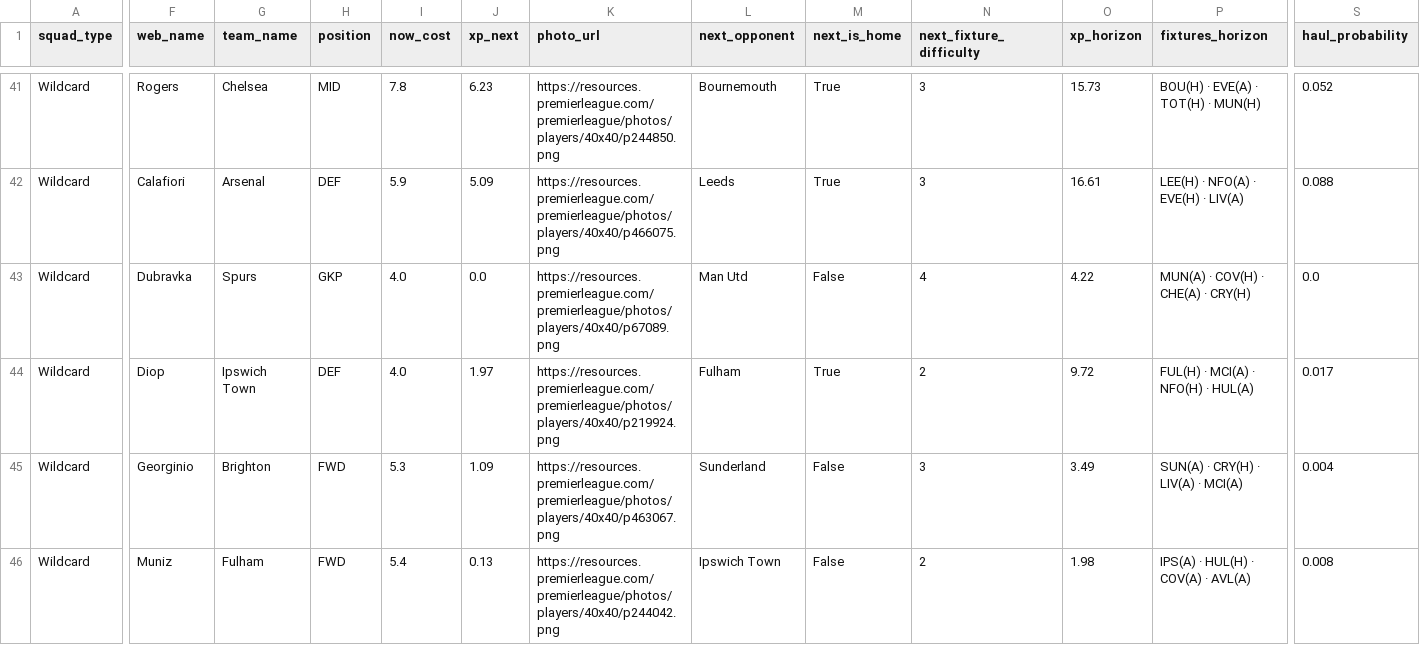
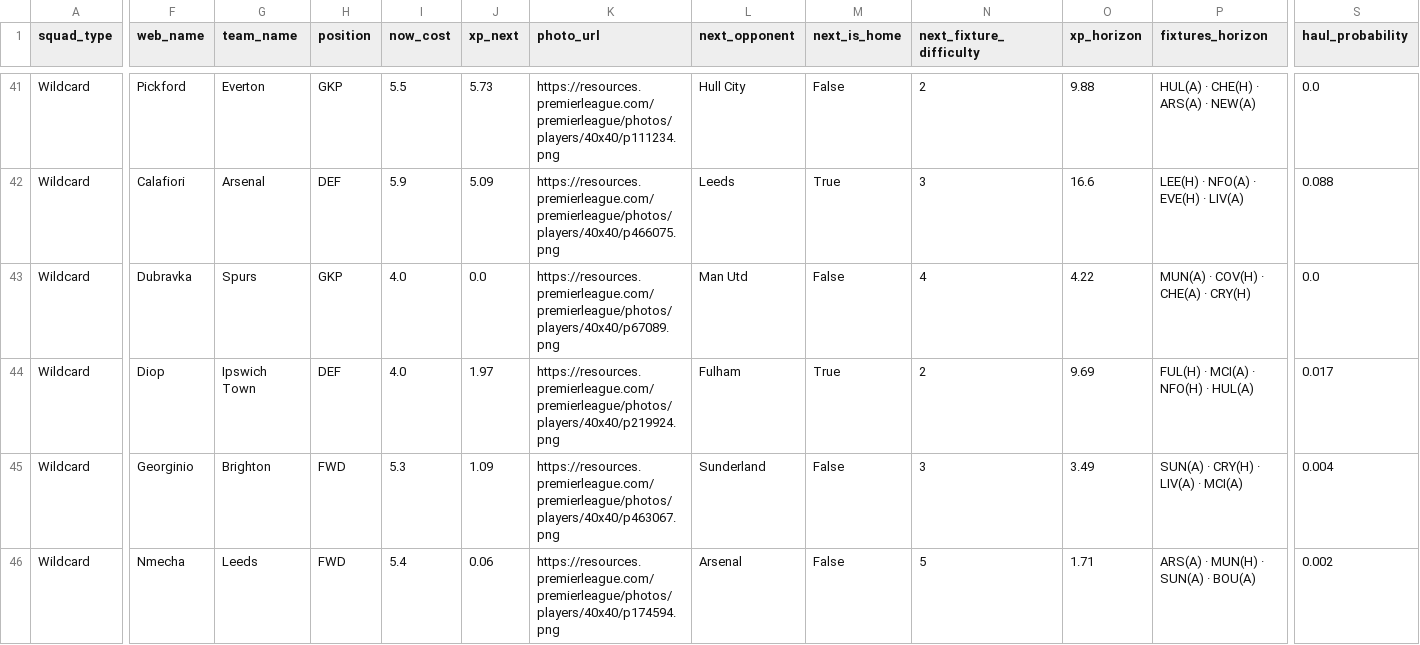
Before and after one commit to vinilop1114/gameweek-lab, a CSV file: data/processed/squad_recommendations.csv, drawn as a sheet; only a part is shown, gaps mark what is left out; the diff covers the shown part only; the diff names each change by its address in the sheet, - before the commit and + after, or states it on an @@ line.

```diff
--- a/data/processed/squad_recommendations.csv
+++ b/data/processed/squad_recommendations.csv
-F41 (web_name): Rogers
+F41 (web_name): Pickford
-G41 (team_name): Chelsea
+G41 (team_name): Everton
-H41 (position): MID
+H41 (position): GKP
-I41 (now_cost): 7.8
+I41 (now_cost): 5.5
-J41 (xp_next): 6.23
+J41 (xp_next): 5.73
-K41 (photo_url): https://resources.premierleague.com/premierleague/photos/players/40x40/p244850.png
+K41 (photo_url): https://resources.premierleague.com/premierleague/photos/players/40x40/p111234.png
-L41 (next_opponent): Bournemouth
+L41 (next_opponent): Hull City
-M41 (next_is_home): True
+M41 (next_is_home): False
-N41 (next_fixture_difficulty): 3
+N41 (next_fixture_difficulty): 2
-O41 (xp_horizon): 15.73
+O41 (xp_horizon): 9.88
-P41 (fixtures_horizon): BOU(H) · EVE(A) · TOT(H) · MUN(H)
+P41 (fixtures_horizon): HUL(A) · CHE(H) · ARS(A) · NEW(A)
-S41 (haul_probability): 0.052
+S41 (haul_probability): 0.0
-O42 (xp_horizon): 16.61
+O42 (xp_horizon): 16.6
-O44 (xp_horizon): 9.72
+O44 (xp_horizon): 9.69
-F46 (web_name): Muniz
+F46 (web_name): Nmecha
-G46 (team_name): Fulham
+G46 (team_name): Leeds
-J46 (xp_next): 0.13
+J46 (xp_next): 0.06
-K46 (photo_url): https://resources.premierleague.com/premierleague/photos/players/40x40/p244042.png
+K46 (photo_url): https://resources.premierleague.com/premierleague/photos/players/40x40/p174594.png
-L46 (next_opponent): Ipswich Town
+L46 (next_opponent): Arsenal
-N46 (next_fixture_difficulty): 2
+N46 (next_fixture_difficulty): 5
-O46 (xp_horizon): 1.98
+O46 (xp_horizon): 1.71
-P46 (fixtures_horizon): IPS(A) · HUL(H) · COV(A) · AVL(A)
+P46 (fixtures_horizon): ARS(A) · MUN(H) · SUN(A) · BOU(A)
-S46 (haul_probability): 0.008
+S46 (haul_probability): 0.002
```
Also changed, not shown: 2 added rows, 2 removed rows and 36 edited cells elsewhere in this file, data/processed/players.csv, data/processed/players_scored.csv, 1 other file.
